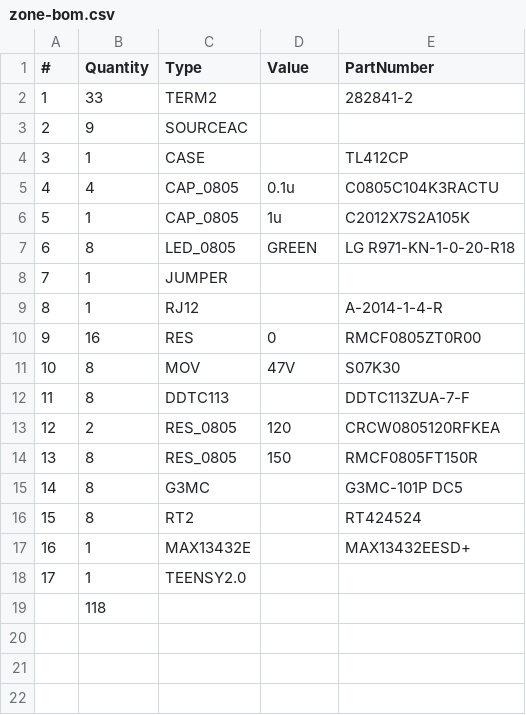
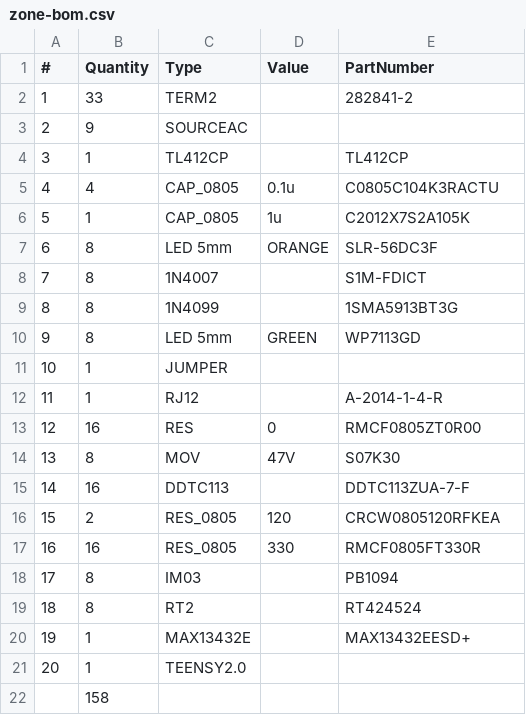
Before and after one commit to crrobinson14/hotpi, a CSV file: pcb/zone/zone-bom.csv, drawn as a sheet; removed rows and columns are numbered as before the commit, all else as after; the diff names each change by its address in the sheet, - before the commit and + after, or states it on an @@ line.

Commit message:
Begin re-routing Zone Controller

```diff
--- a/pcb/zone/zone-bom.csv
+++ b/pcb/zone/zone-bom.csv
-C4 (Type): CASE
+C4 (Type): TL412CP
+row 7: 6 | 8 | LED 5mm | ORANGE | SLR-56DC3F
+row 8: 7 | 8 | 1N4007 |  | S1M-FDICT
+row 9: 8 | 8 | 1N4099 |  | 1SMA5913BT3G
@@ column A (#) renumbered between rows 10 and 21 @@
-C10 (Type): LED_0805
+C10 (Type): LED 5mm
-E10 (PartNumber): LG R971-KN-1-0-20-R18
+E10 (PartNumber): WP7113GD
-B15 (Quantity): 8
+B15 (Quantity): 16
-row 14: 13 | 8 | RES_0805 | 150 | RMCF0805FT150R
+row 17: 16 | 16 | RES_0805 | 330 | RMCF0805FT330R
-C18 (Type): G3MC
+C18 (Type): IM03
-E18 (PartNumber): G3MC-101P DC5
+E18 (PartNumber): PB1094
-B22 (Quantity): 118
+B22 (Quantity): 158
```
Also changed, not shown: 2 other files.
